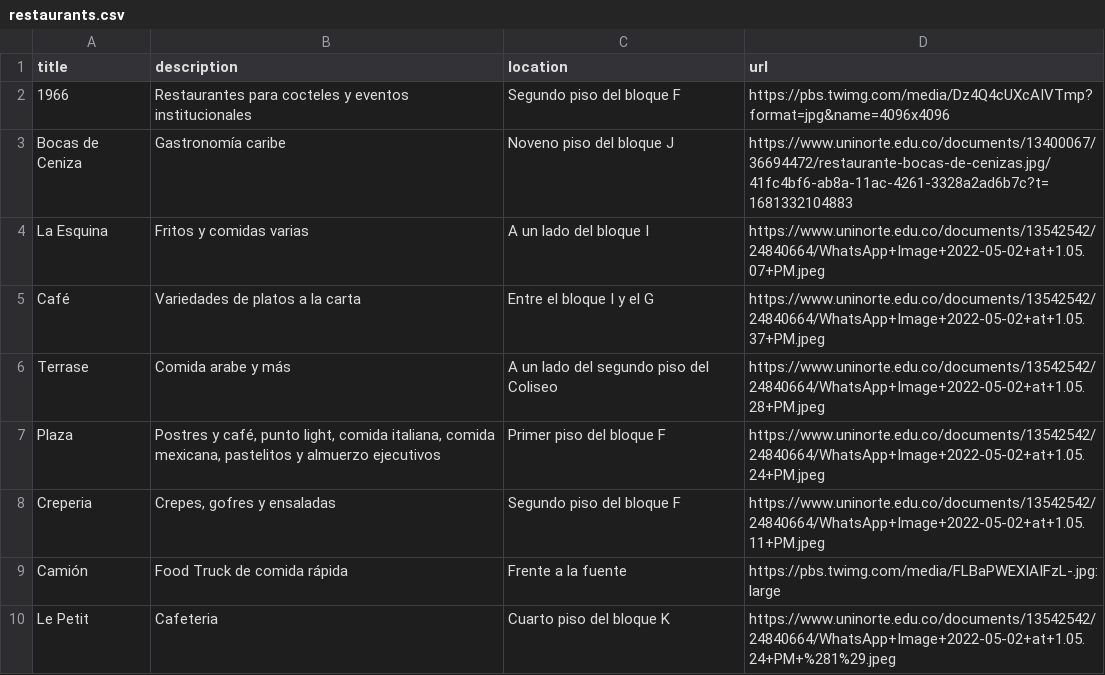
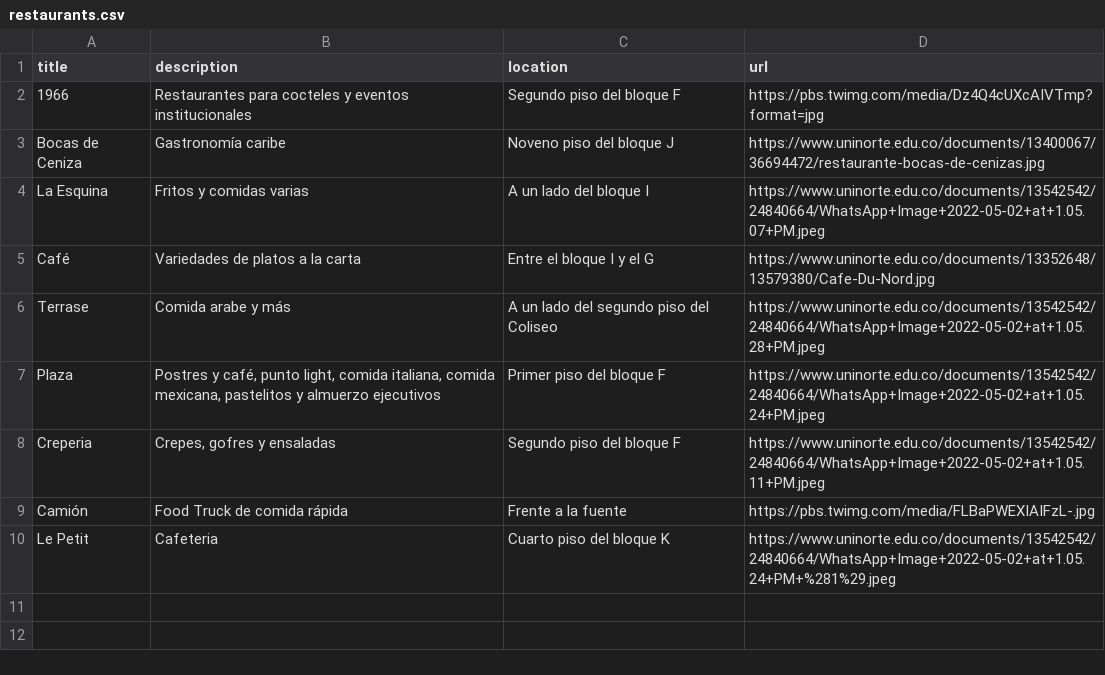
Before and after one commit to MarioDzA/finalproyect, a CSV file: assets/restaurants.csv, drawn as a sheet.

```diff
--- a/assets/restaurants.csv
+++ b/assets/restaurants.csv
@@ -1,6 +1,6 @@
 title,description,location,url
-1966,Restaurantes para cocteles y eventos institucionales,Segundo piso del bloque F,https://pbs.twimg.com/media/Dz4Q4cUXcAIVTmp?format=jpg&name=4096x4096
-Bocas de Ceniza,Gastronomía caribe,Noveno piso del bloque J,https://www.uninorte.edu.co/documents/13400067/36694472/restaurante-bocas-de-cenizas.jpg/41fc4bf6-ab8a-11ac-4261-3328a2ad6b7c?t=1681332104883
+1966,Restaurantes para cocteles y eventos institucionales,Segundo piso del bloque F,https://pbs.twimg.com/media/Dz4Q4cUXcAIVTmp?format=jpg
+Bocas de Ceniza,Gastronomía caribe,Noveno piso del bloque J,https://www.uninorte.edu.co/documents/13400067/36694472/restaurante-bocas-de-cenizas.jpg
 La Esquina,Fritos y comidas varias,A un lado del bloque I,https://www.uninorte.edu.co/documents/13542542/24840664/WhatsApp+Image+2022-05-02+at+1.05.07+PM.jpeg
-Café,Variedades de platos a la carta,Entre el bloque I y el G,https://www.uninorte.edu.co/documents/13542542/24840664/WhatsApp+Image+2022-05-02+at+1.05.37+PM.jpeg
+Café,Variedades de platos a la carta,Entre el bloque I y el G,https://www.uninorte.edu.co/documents/13352648/13579380/Cafe-Du-Nord.jpg
 Terrase,Comida arabe y más,A un lado del segundo piso del Coliseo,https://www.uninorte.edu.co/documents/13542542/24840664/WhatsApp+Image+2022-05-02+at+1.05.28+PM.jpeg
@@ -8,3 +8,3 @@ Plaza,"Postres y café, punto light, comida italiana, comida mexicana, pastelito
 Creperia,"Crepes, gofres y ensaladas",Segundo piso del bloque F,https://www.uninorte.edu.co/documents/13542542/24840664/WhatsApp+Image+2022-05-02+at+1.05.11+PM.jpeg
-Camión,Food Truck de comida rápida,Frente a la fuente,https://pbs.twimg.com/media/FLBaPWEXIAIFzL-.jpg:large
+Camión,Food Truck de comida rápida,Frente a la fuente,https://pbs.twimg.com/media/FLBaPWEXIAIFzL-.jpg
 Le Petit,Cafeteria,Cuarto piso del bloque K,https://www.uninorte.edu.co/documents/13542542/24840664/WhatsApp+Image+2022-05-02+at+1.05.24+PM+%281%29.jpeg
```
Also changed, not shown: assets/places.csv, 3 other files.
